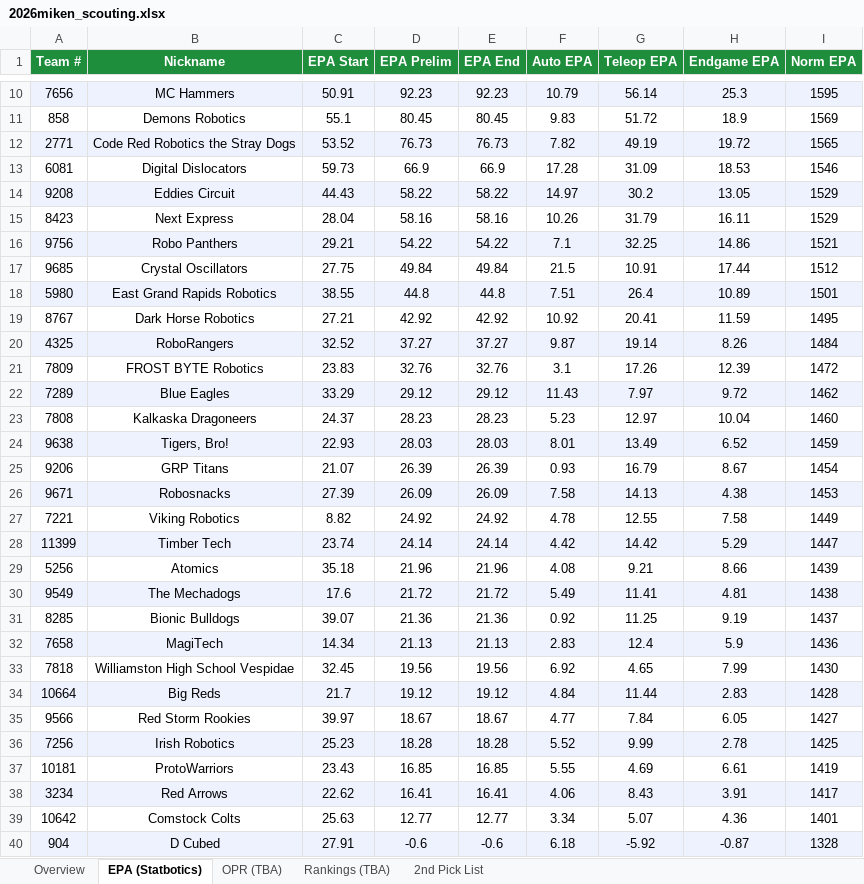
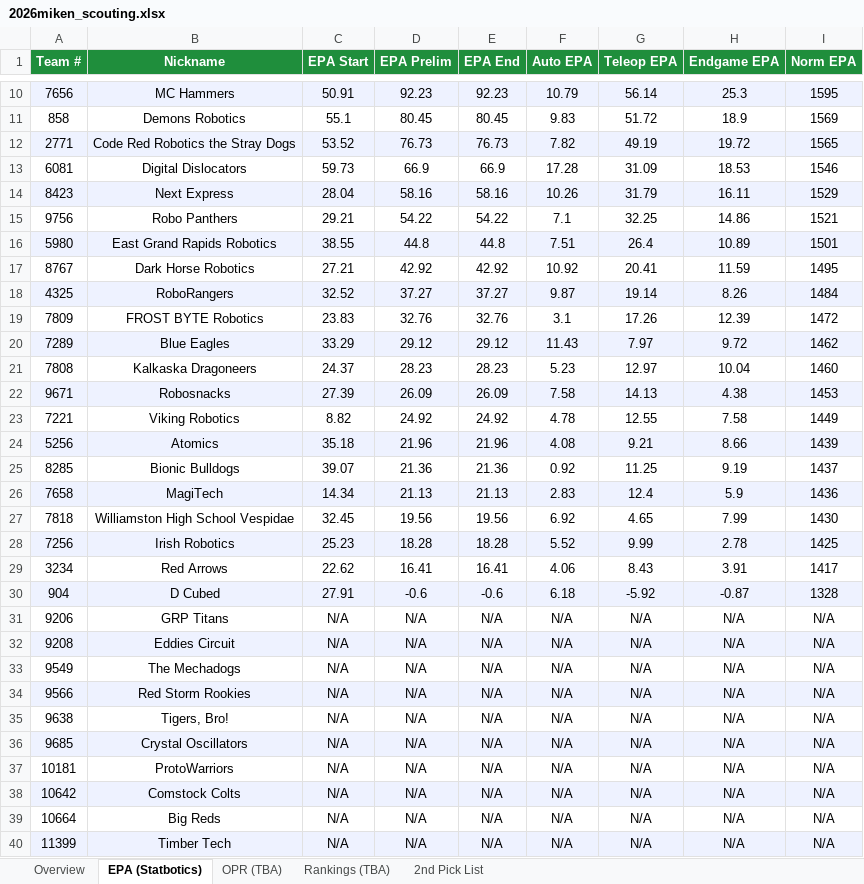
Before and after one commit to jpittenger8767/Scouting-App, an Excel workbook: 2026miken_scouting.xlsx, sheet EPA (Statbotics), drawn as a sheet; only a part is shown, gaps mark what is left out; values as stored, in another font and other column widths than the file's, no borders; removed rows and columns are numbered as before the commit, all else as after; the diff names each change by its address in the sheet, - before the commit and + after, or states it on an @@ line.

```diff
--- a/2026miken_scouting.xlsx (sheet EPA (Statbotics))
+++ b/2026miken_scouting.xlsx (sheet EPA (Statbotics))
-row 14: 9208 | Eddies Circuit | 44.43 | 58.22 | 58.22 | 14.97 | 30.2 | 13.05 | 1529
-A14:I14 fill: none
+A14:I14 fill: #EEF2FF
-A15:I15 fill: #EEF2FF
+A15:I15 fill: none
-row 17: 9685 | Crystal Oscillators | 27.75 | 49.84 | 49.84 | 21.5 | 10.91 | 17.44 | 1512
-row 24: 9638 | Tigers, Bro! | 22.93 | 28.03 | 28.03 | 8.01 | 13.49 | 6.52 | 1459
-row 25: 9206 | GRP Titans | 21.07 | 26.39 | 26.39 | 0.93 | 16.79 | 8.67 | 1454
-row 28: 11399 | Timber Tech | 23.74 | 24.14 | 24.14 | 4.42 | 14.42 | 5.29 | 1447
-A24:I24 fill: none
+A24:I24 fill: #EEF2FF
-row 30: 9549 | The Mechadogs | 17.6 | 21.72 | 21.72 | 5.49 | 11.41 | 4.81 | 1438
-row 34: 10664 | Big Reds | 21.7 | 19.12 | 19.12 | 4.84 | 11.44 | 2.83 | 1428
-row 35: 9566 | Red Storm Rookies | 39.97 | 18.67 | 18.67 | 4.77 | 7.84 | 6.05 | 1427
-row 37: 10181 | ProtoWarriors | 23.43 | 16.85 | 16.85 | 5.55 | 4.69 | 6.61 | 1419
-A29:I29 fill: #EEF2FF
+A29:I29 fill: none
-row 39: 10642 | Comstock Colts | 25.63 | 12.77 | 12.77 | 3.34 | 5.07 | 4.36 | 1401
+row 31: 9206 | GRP Titans | N/A | N/A | N/A | N/A | N/A | N/A | N/A
+row 32: 9208 | Eddies Circuit | N/A | N/A | N/A | N/A | N/A | N/A | N/A
+row 33: 9549 | The Mechadogs | N/A | N/A | N/A | N/A | N/A | N/A | N/A
+row 34: 9566 | Red Storm Rookies | N/A | N/A | N/A | N/A | N/A | N/A | N/A
+row 35: 9638 | Tigers, Bro! | N/A | N/A | N/A | N/A | N/A | N/A | N/A
+row 36: 9685 | Crystal Oscillators | N/A | N/A | N/A | N/A | N/A | N/A | N/A
+row 37: 10181 | ProtoWarriors | N/A | N/A | N/A | N/A | N/A | N/A | N/A
+row 38: 10642 | Comstock Colts | N/A | N/A | N/A | N/A | N/A | N/A | N/A
+row 39: 10664 | Big Reds | N/A | N/A | N/A | N/A | N/A | N/A | N/A
+row 40: 11399 | Timber Tech | N/A | N/A | N/A | N/A | N/A | N/A | N/A
```
Also changed, not shown: sheet Overview, scouter_assignments.xlsx, scouting_merged.xlsx.
